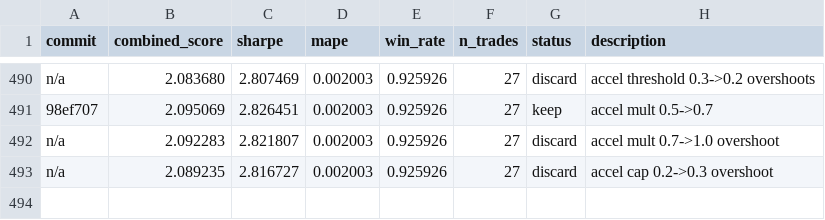
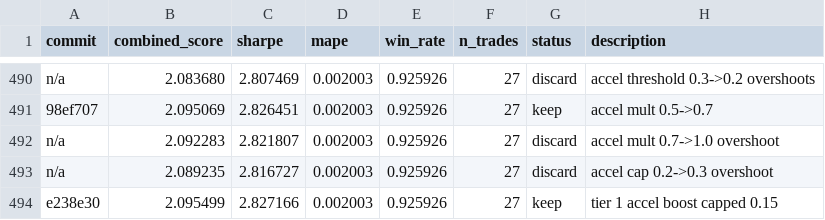
Before and after one commit to jacobwright32/option-pricing-tuning, a TSV file: results.tsv, drawn as a sheet; only a part is shown, gaps mark what is left out; the diff names each change by its address in the sheet, - before the commit and + after, or states it on an @@ line.

```diff
--- a/results.tsv
+++ b/results.tsv
+row 494: e238e30 | 2.095499 | 2.827166 | 0.002003 | 0.925926 | 27 | keep | tier 1 accel boost capped 0.15
```
